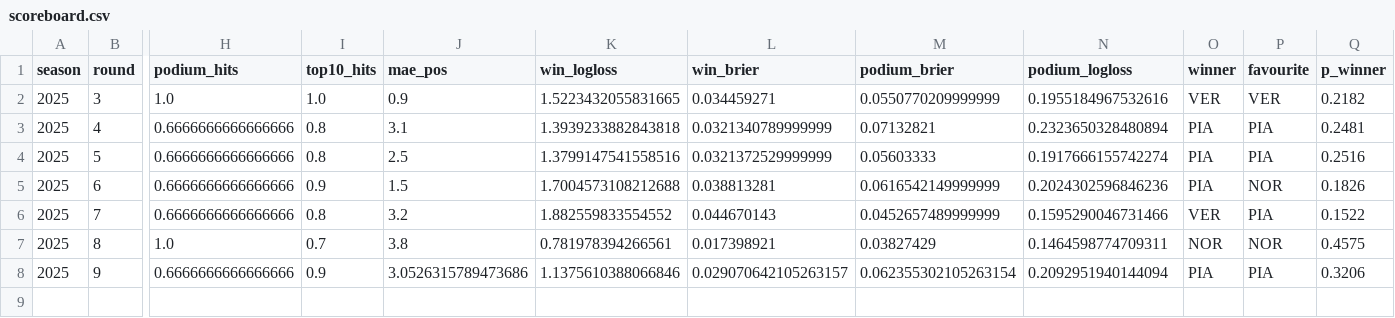
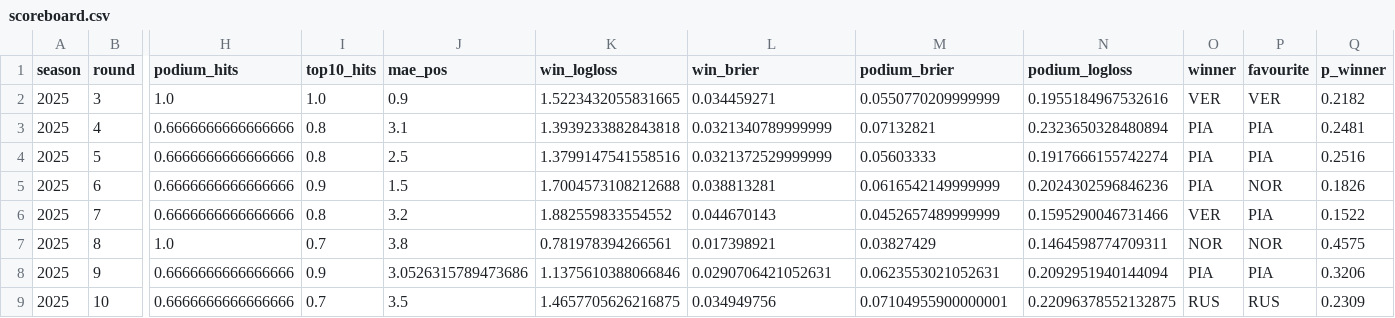
Before and after one commit to Siddhant-Shankar/F1_PREDICTIONS, a CSV file: predictions/2025/scoreboard.csv, drawn as a sheet; only a part is shown, gaps mark what is left out; rows hold the shown columns only; the diff names each change by its address in the sheet, - before the commit and + after, or states it on an @@ line.

```diff
--- a/predictions/2025/scoreboard.csv
+++ b/predictions/2025/scoreboard.csv
-L8 (win_brier): 0.029070642105263157
+L8 (win_brier): 0.0290706421052631
-M8 (podium_brier): 0.062355302105263154
+M8 (podium_brier): 0.0623553021052631
+row 9: 2025 | 10 | 0.6666666666666666 | 0.7 | 3.5 | 1.4657705626216875 | 0.034949756 | 0.07104955900000001 | 0.22096378552132875 | RUS | RUS | 0.2309
```
Also changed, not shown: 5 other files.
